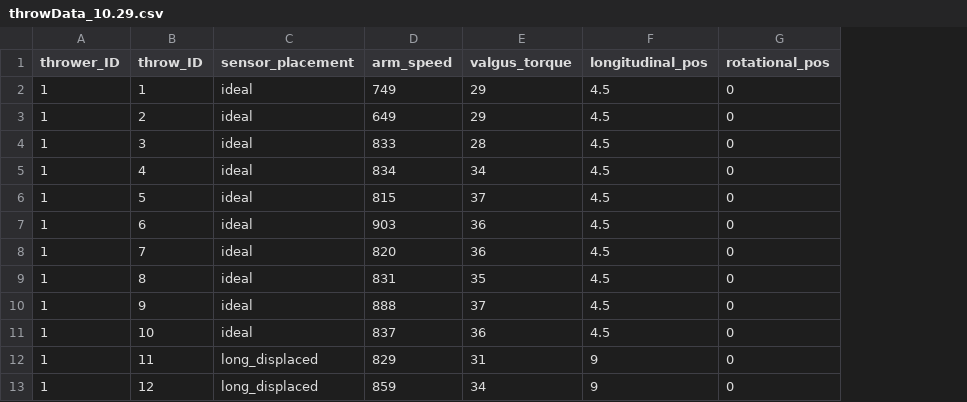
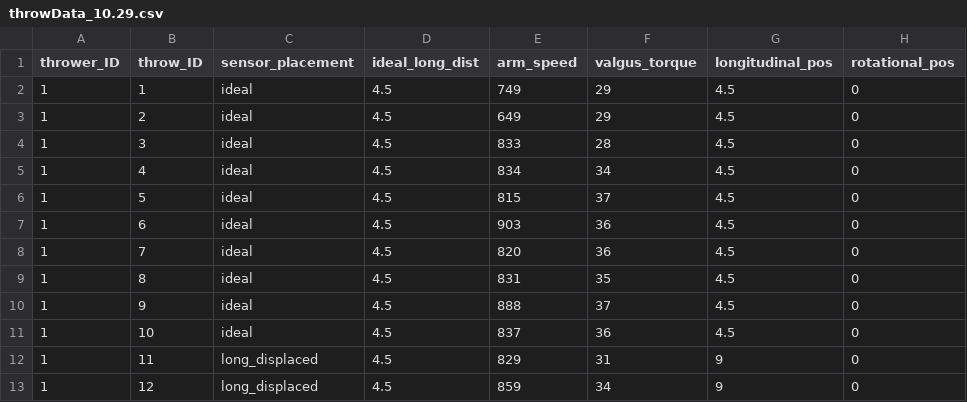
Before and after one commit to a11yleigh/BigRedCrew, a CSV file: throwData_10.29.csv, drawn as a sheet; only a part is shown; the diff names each change by its address in the sheet, - before the commit and + after, or states it on an @@ line.

Commit message:
working on data importing

```diff
--- a/throwData_10.29.csv
+++ b/throwData_10.29.csv
+column D (ideal_long_dist), rows 2-13: all 4.5
```
Also changed, not shown: 1 other file.
